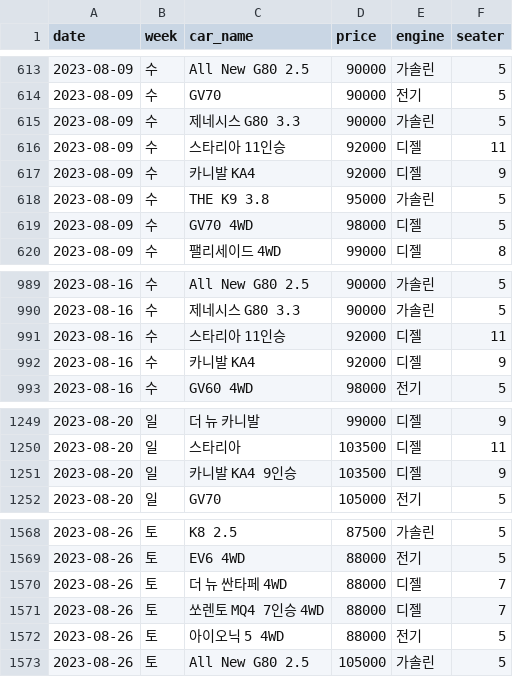
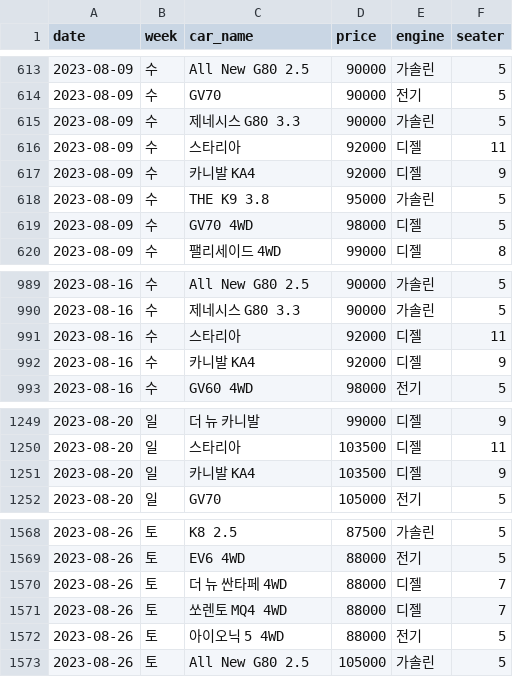
Before and after one commit to hoonputer/WonderBudget_TP1, a CSV file: WonderBudget/data/csv/car.csv, drawn as a sheet; only a part is shown, gaps mark what is left out; the diff names each change by its address in the sheet, - before the commit and + after, or states it on an @@ line.

Commit message:
car.csv 수정

```diff
--- a/WonderBudget/data/csv/car.csv
+++ b/WonderBudget/data/csv/car.csv
-C616 (car_name): 스타리아 11인승
+C616 (car_name): 스타리아
-C991 (car_name): 스타리아 11인승
+C991 (car_name): 스타리아
-C1251 (car_name): 카니발 KA4 9인승
+C1251 (car_name): 카니발 KA4
-C1571 (car_name): 쏘렌토 MQ4 7인승 4WD
+C1571 (car_name): 쏘렌토 MQ4 4WD
```
